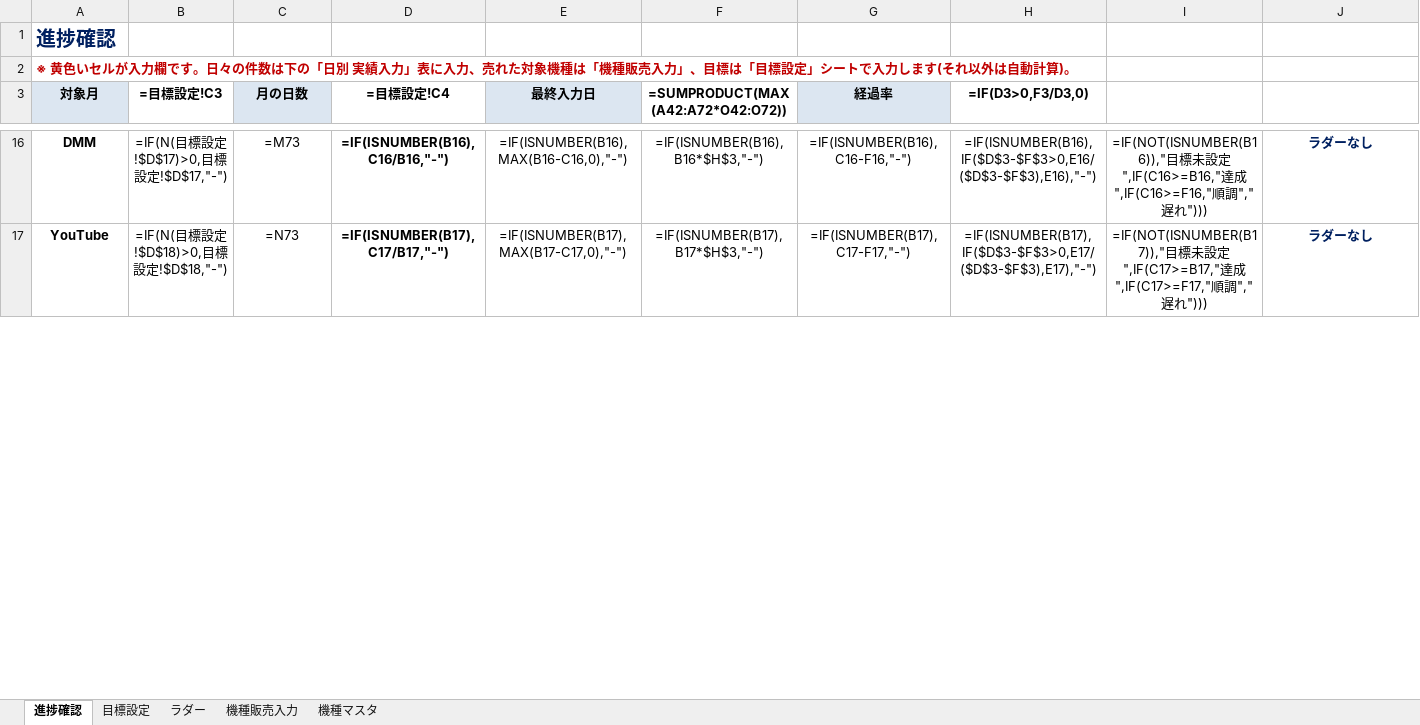
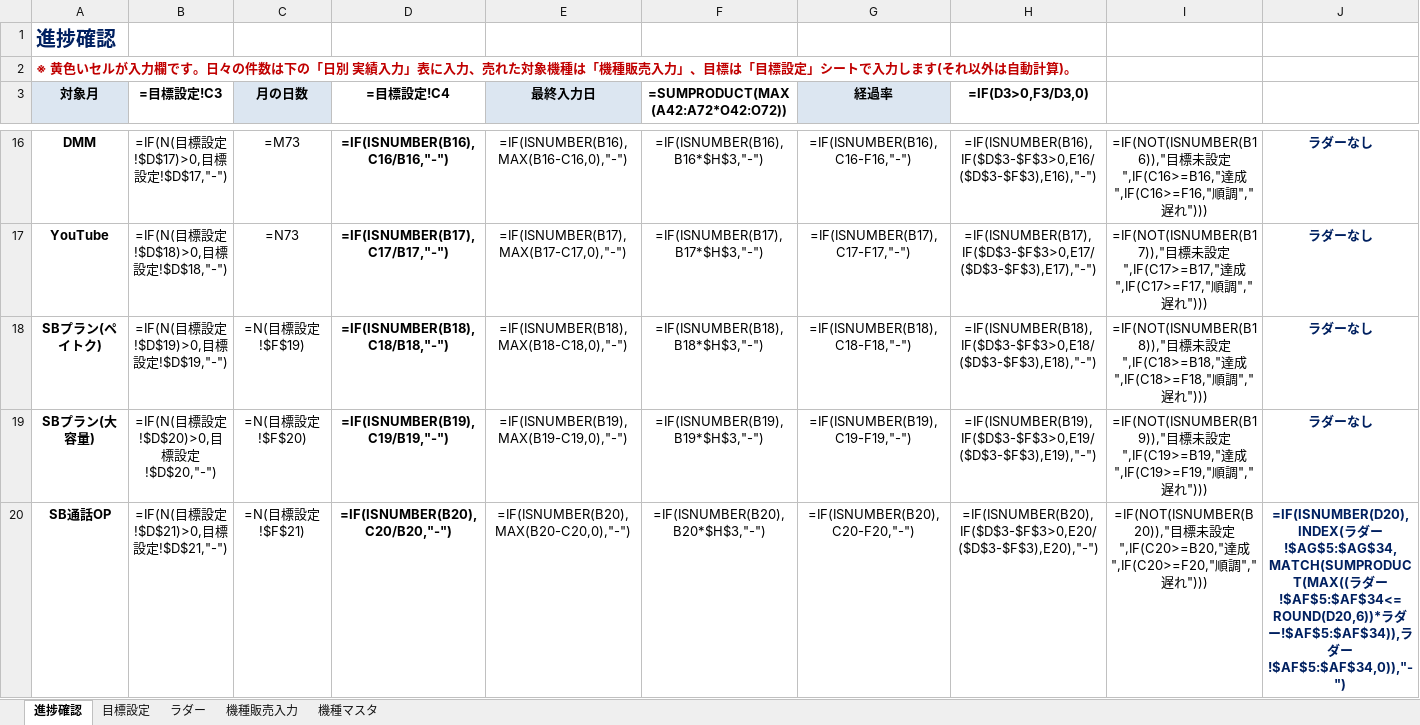
Before and after one commit to blackout0802/Excel, an Excel workbook: 進捗確認.xlsx, sheet 進捗確認, drawn as a sheet; only a part is shown, gaps mark what is left out; values as stored, in another font and other column widths than the file's, no borders; formulas without a stored value are shown as written; charts and pictures and conditional formats not drawn; rows hold the shown columns only; the diff covers the shown part only; the diff names each change by its address in the sheet, - before the commit and + after, or states it on an @@ line.

```diff
--- a/進捗確認.xlsx (sheet 進捗確認)
+++ b/進捗確認.xlsx (sheet 進捗確認)
+row 18: SBプラン(ペイトク) | =IF(N(目標設定!$D$19)>0,目標設定!$D$19,"-") | =N(目標設定!$F$19) | =IF(ISNUMBER(B18),C18/B18,"-") | =IF(ISNUMBER(B18),MAX(B18-C18,0),"-") | =IF(ISNUMBER(B18),B18*$H$3,"-") | =IF(ISNUMBER(B18),C18-F18,"-") | =IF(ISNUMBER(B18),IF($D$3-$F$3>0,E18/($D$3-$F$3),E18),"-") | =IF(NOT(ISNUMBER(B18)),"目標未設定",IF(C18>=B18,"達成",IF(C18>=F18,"順調","遅れ"))) | ラダーなし
+row 19: SBプラン(大容量) | =IF(N(目標設定!$D$20)>0,目標設定!$D$20,"-") | =N(目標設定!$F$20) | =IF(ISNUMBER(B19),C19/B19,"-") | =IF(ISNUMBER(B19),MAX(B19-C19,0),"-") | =IF(ISNUMBER(B19),B19*$H$3,"-") | =IF(ISNUMBER(B19),C19-F19,"-") | =IF(ISNUMBER(B19),IF($D$3-$F$3>0,E19/($D$3-$F$3),E19),"-") | =IF(NOT(ISNUMBER(B19)),"目標未設定",IF(C19>=B19,"達成",IF(C19>=F19,"順調","遅れ"))) | ラダーなし
+row 20: SB通話OP | =IF(N(目標設定!$D$21)>0,目標設定!$D$21,"-") | =N(目標設定!$F$21) | =IF(ISNUMBER(B20),C20/B20,"-") | =IF(ISNUMBER(B20),MAX(B20-C20,0),"-") | =IF(ISNUMBER(B20),B20*$H$3,"-") | =IF(ISNUMBER(B20),C20-F20,"-") | =IF(ISNUMBER(B20),IF($D$3-$F$3>0,E20/($D$3-$F$3),E20),"-") | =IF(NOT(ISNUMBER(B20)),"目標未設定",IF(C20>=B20,"達成",IF(C20>=F20,"順調","遅れ"))) | =IF(ISNUMBER(D20),INDEX(ラダー!$AG$5:$AG$34,MATCH(SUMPRODUCT(MAX((ラダー!$AF$5:$AF$34<=ROUND(D20,6))*ラダー!$AF$5:$AF$34)),ラダー!$AF$5:$AF$34,0)),"-")
```
Also changed, not shown: 4 added rows, 7 removed rows, 17 edited cells and cell formats elsewhere in this sheet, sheet 目標設定, charts or pictures.
